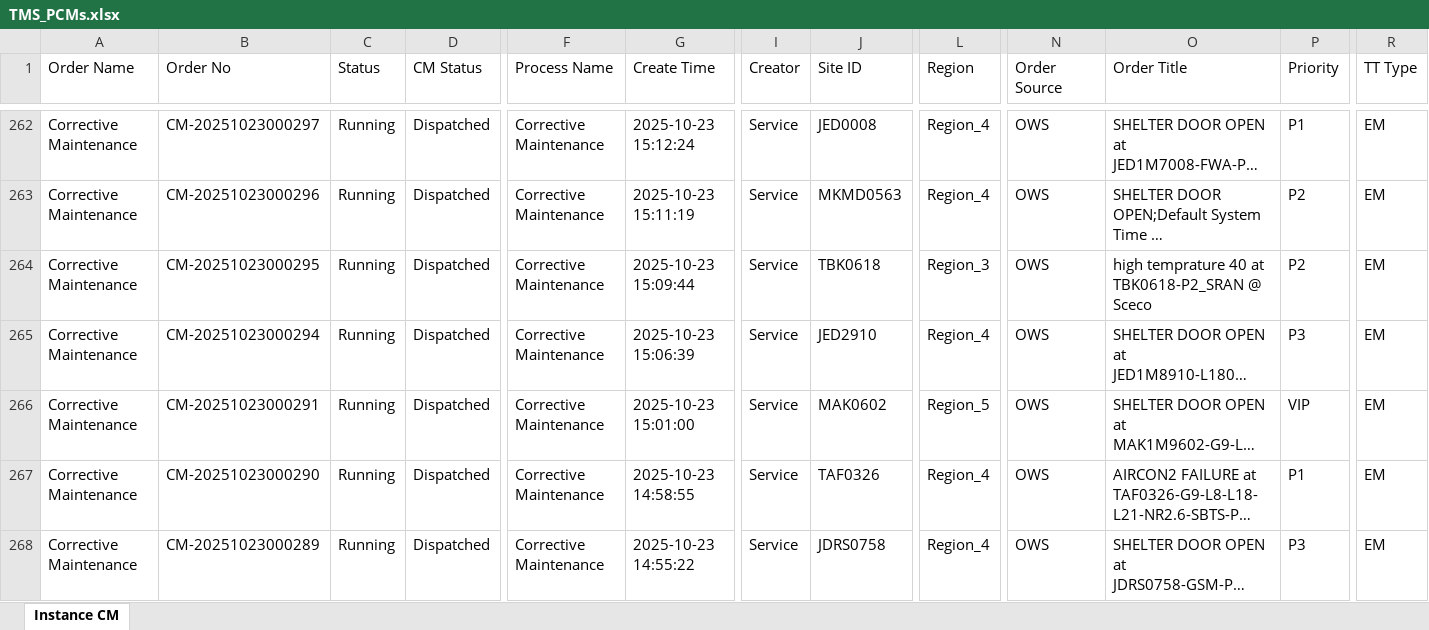
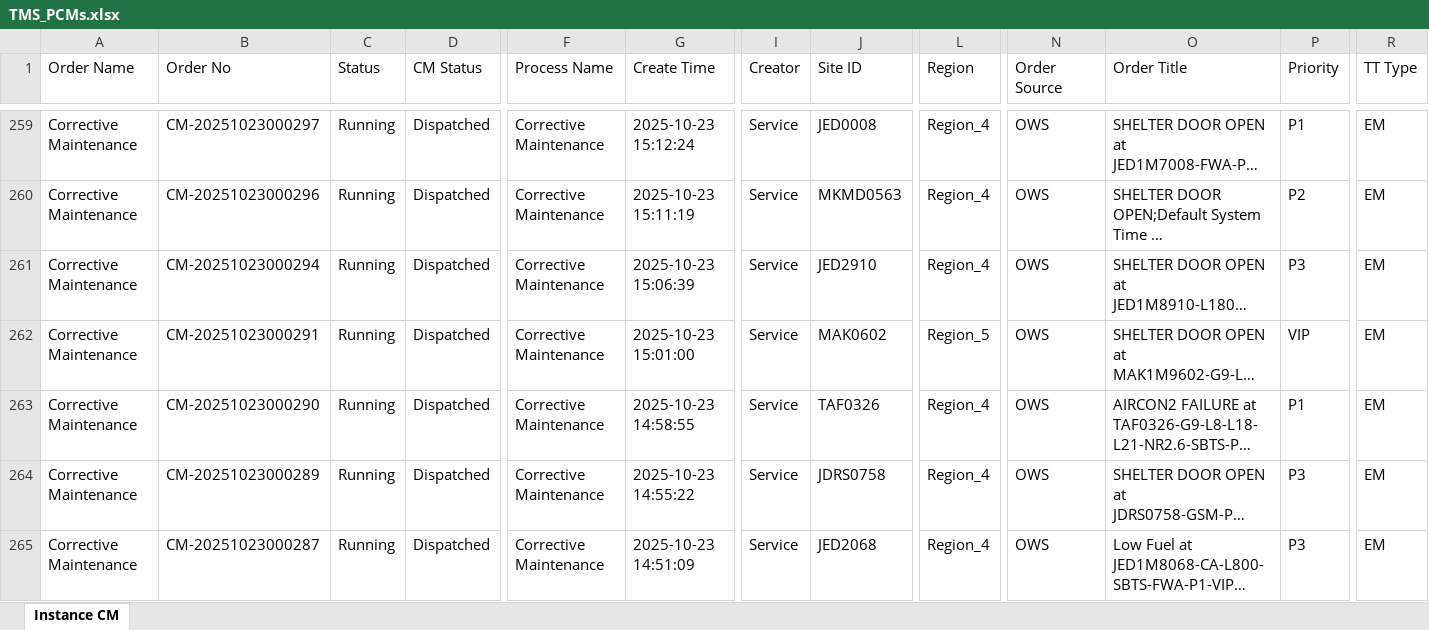
Before and after one commit to decosaro/tms_running, an Excel workbook: TMS_PCMs.xlsx, sheet Instance CM, drawn as a sheet; only a part is shown, gaps mark what is left out; the shorter side is filled out with more unchanged rows; long unchanged cells end in …; values as stored, in another font and other column widths than the file's, no borders; rows hold the shown columns only; the diff covers the shown part only; the diff names each change by its address in the sheet, - before the commit and + after, or states it on an @@ line.

```diff
--- a/TMS_PCMs.xlsx (sheet Instance CM)
+++ b/TMS_PCMs.xlsx (sheet Instance CM)
-row 264: Corrective Maintenance | CM-20251023000295 | Running | Dispatched | Corrective Maintenance | 2025-10-23 15:09:44 | Service | TBK0618 | Region_3 | OWS | high temprature 40 at TBK0618-P2_SRAN @ Sceco | P2 | EM
```
Also changed, not shown: 17 removed rows and 3 edited cells elsewhere in this sheet.
